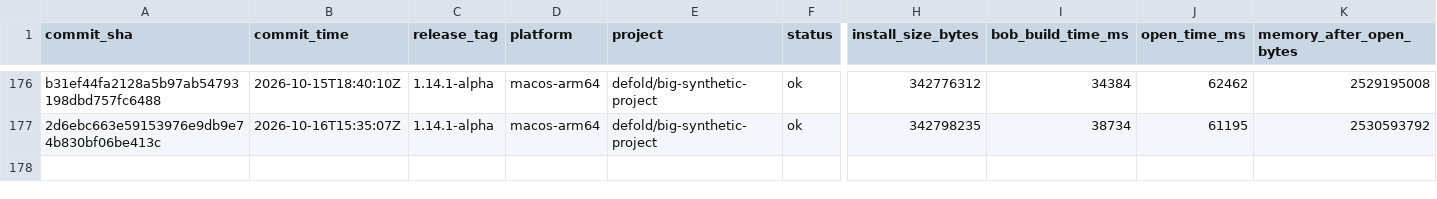
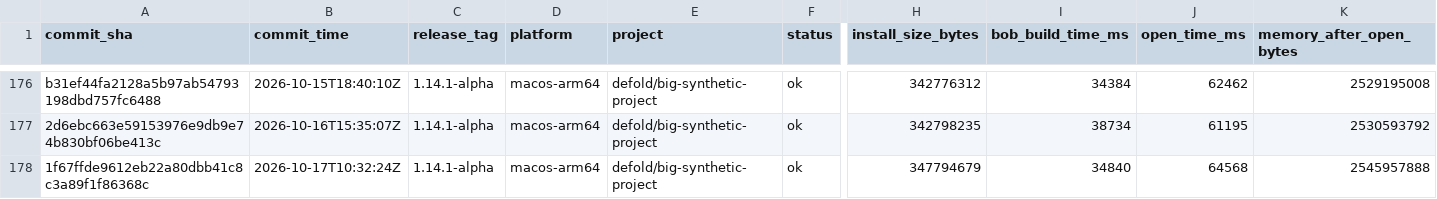
Before and after one commit to defold/tool-metrics, a CSV file: data/metrics.csv, drawn as a sheet; only a part is shown, gaps mark what is left out; rows hold the shown columns only; the diff names each change by its address in the sheet, - before the commit and + after, or states it on an @@ line.

```diff
--- a/data/metrics.csv
+++ b/data/metrics.csv
+row 178: 1f67ffde9612eb22a80dbb41c8c3a89f1f86368c | 2026-10-17T10:32:24Z | 1.14.1-alpha | macos-arm64 | defold/big-synthetic-project | ok | 347794679 | 34840 | 64568 | 2545957888
```
Also changed, not shown: 7 other files.
